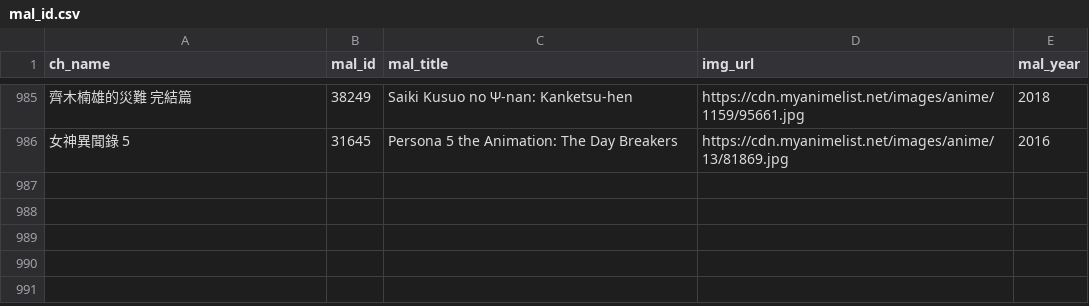
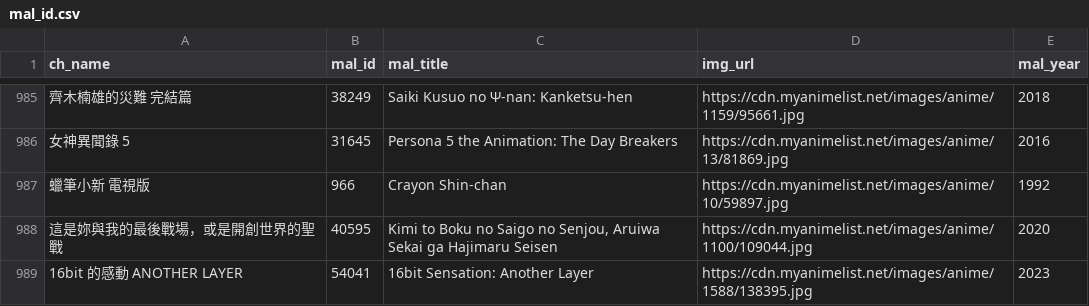
Before and after one commit to bpthomson/MBL, a CSV file: mal_id.csv, drawn as a sheet; only a part is shown, gaps mark what is left out; the diff names each change by its address in the sheet, - before the commit and + after, or states it on an @@ line.

```diff
--- a/mal_id.csv
+++ b/mal_id.csv
+row 987: 蠟筆小新 電視版 | 966 | Crayon Shin-chan | https://cdn.myanimelist.net/images/anime/10/59897.jpg | 1992
+row 988: 這是妳與我的最後戰場，或是開創世界的聖戰 | 40595 | Kimi to Boku no Saigo no Senjou, Aruiwa Sekai ga Hajimaru Seisen | https://cdn.myanimelist.net/images/anime/1100/109044.jpg | 2020
+row 989: 16bit 的感動 ANOTHER LAYER | 54041 | 16bit Sensation: Another Layer | https://cdn.myanimelist.net/images/anime/1588/138395.jpg | 2023
```
Also changed, not shown: 5 other files.
